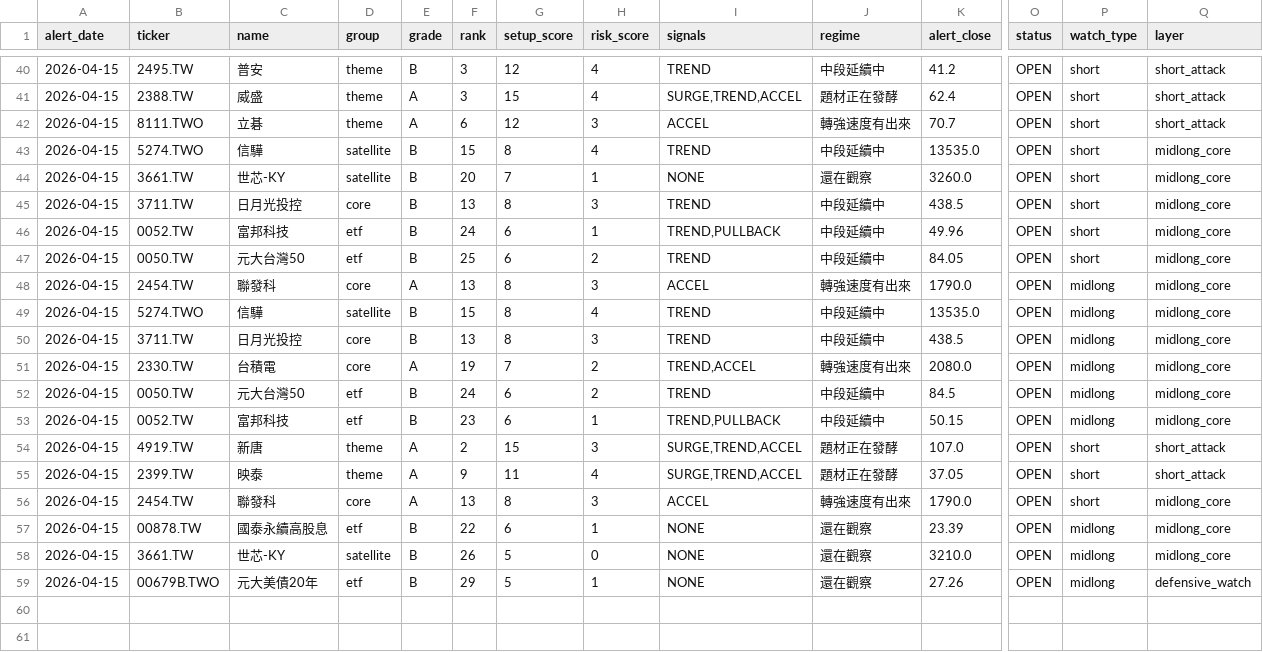
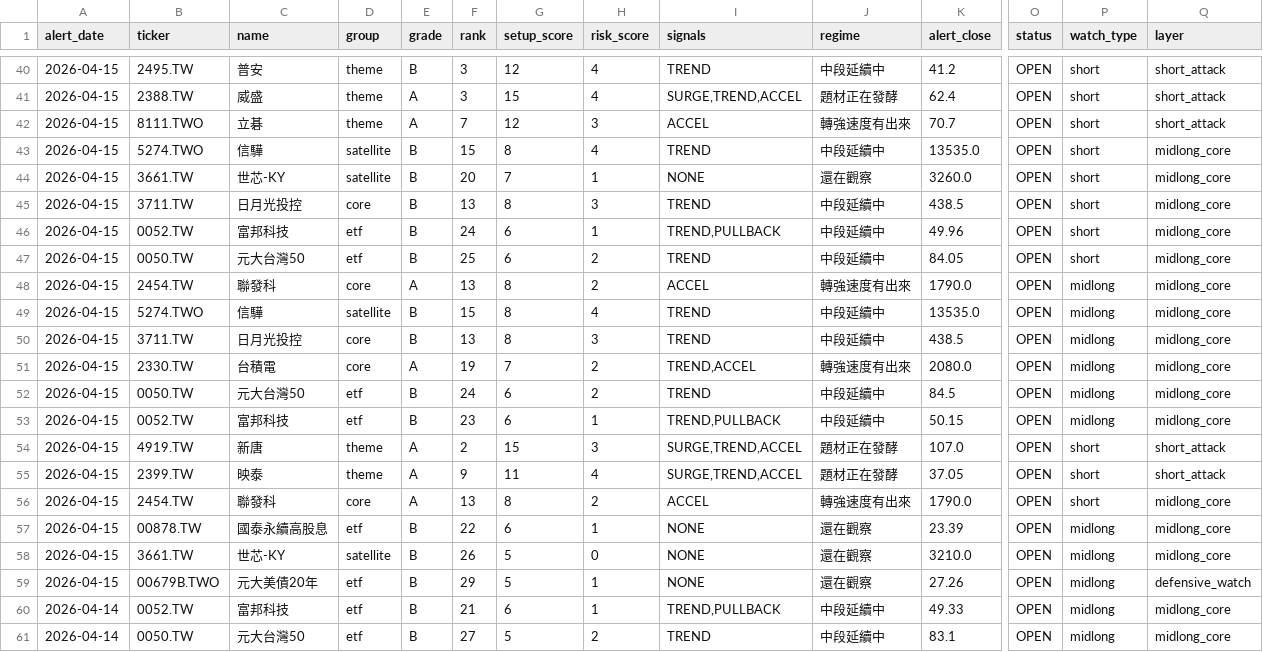
Before and after one commit to tokuzfunpi/stock-watch, a CSV file: theme_watchlist_daily/alert_tracking.csv, drawn as a sheet; only a part is shown, gaps mark what is left out; rows hold the shown columns only; the diff names each change by its address in the sheet, - before the commit and + after, or states it on an @@ line.

```diff
--- a/theme_watchlist_daily/alert_tracking.csv
+++ b/theme_watchlist_daily/alert_tracking.csv
-F42 (rank): 6
+F42 (rank): 7
-H48 (risk_score): 3
+H48 (risk_score): 2
-H56 (risk_score): 3
+H56 (risk_score): 2
+row 60: 2026-04-14 | 0052.TW | 富邦科技 | etf | B | 21 | 6 | 1 | TREND,PULLBACK | 中段延續中 | 49.33 | OPEN | midlong | midlong_core
+row 61: 2026-04-14 | 0050.TW | 元大台灣50 | etf | B | 27 | 5 | 2 | TREND | 中段延續中 | 83.1 | OPEN | midlong | midlong_core
```
Also changed, not shown: theme_watchlist_daily/logs/0050_TW.csv, theme_watchlist_daily/logs/0052_TW.csv, 48 other files.
